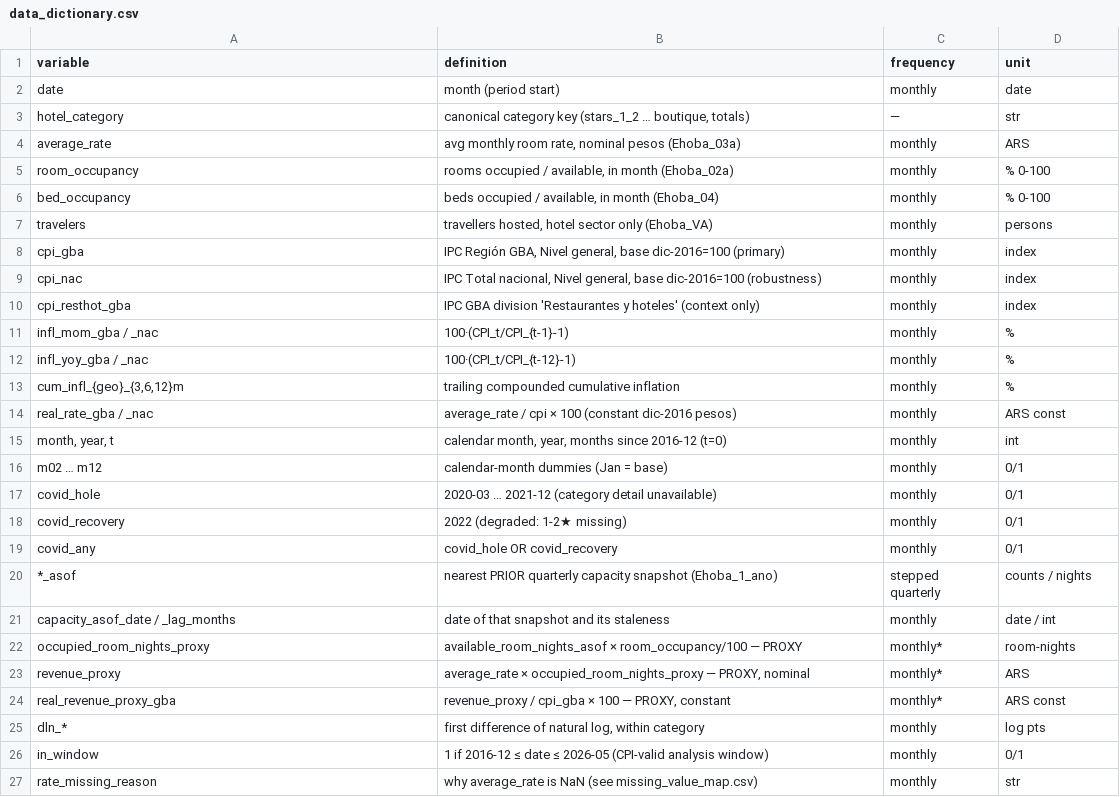
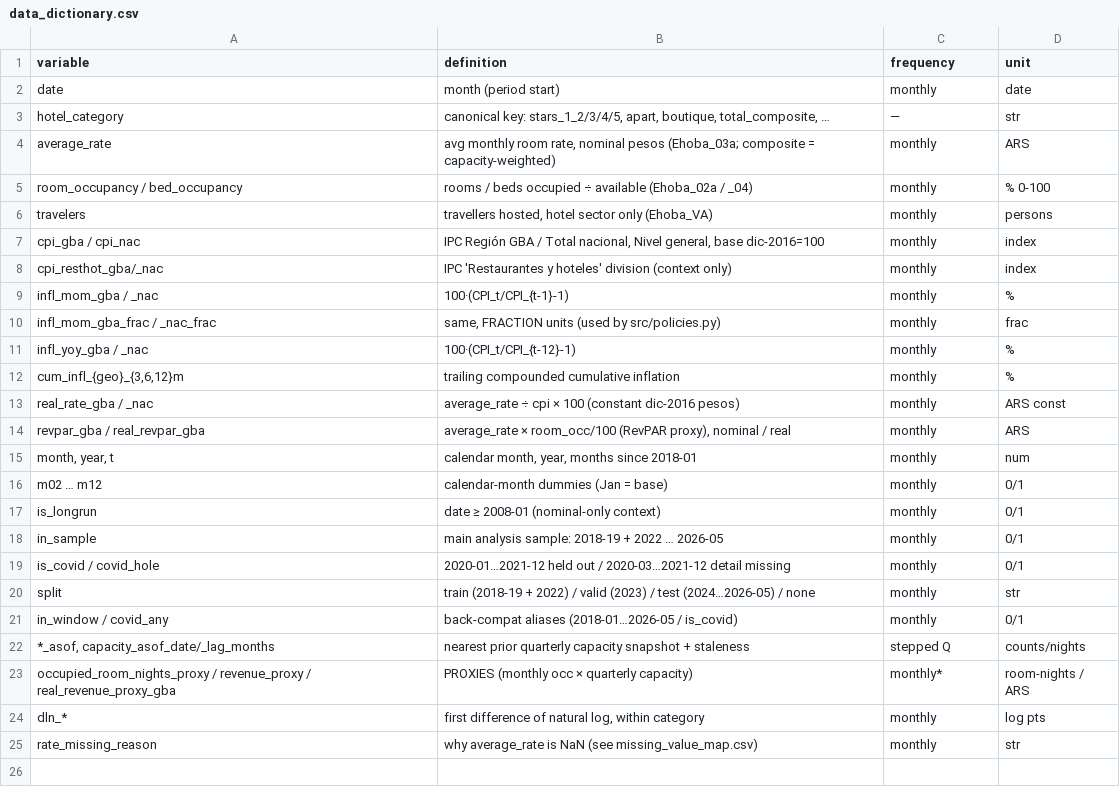
Before and after one commit to jagan010101/argentina-hotels, a CSV file: outputs/tables/data_dictionary.csv, drawn as a sheet.

```diff
--- a/outputs/tables/data_dictionary.csv
+++ b/outputs/tables/data_dictionary.csv
@@ -2,26 +2,24 @@ variable,definition,frequency,unit
 date,month (period start),monthly,date
-hotel_category,"canonical category key (stars_1_2 … boutique, totals)",—,str
-average_rate,"avg monthly room rate, nominal pesos (Ehoba_03a)",monthly,ARS
-room_occupancy,"rooms occupied / available, in month (Ehoba_02a)",monthly,% 0-100
-bed_occupancy,"beds occupied / available, in month (Ehoba_04)",monthly,% 0-100
+hotel_category,"canonical key: stars_1_2/3/4/5, apart, boutique, total_composite, …",—,str
+average_rate,"avg monthly room rate, nominal pesos (Ehoba_03a; composite = capacity-weighted)",monthly,ARS
+room_occupancy / bed_occupancy,rooms / beds occupied ÷ available (Ehoba_02a / _04),monthly,% 0-100
 travelers,"travellers hosted, hotel sector only (Ehoba_VA)",monthly,persons
-cpi_gba,"IPC Región GBA, Nivel general, base dic-2016=100 (primary)",monthly,index
-cpi_nac,"IPC Total nacional, Nivel general, base dic-2016=100 (robustness)",monthly,index
-cpi_resthot_gba,IPC GBA division 'Restaurantes y hoteles' (context only),monthly,index
+cpi_gba / cpi_nac,"IPC Región GBA / Total nacional, Nivel general, base dic-2016=100",monthly,index
+cpi_resthot_gba/_nac,IPC 'Restaurantes y hoteles' division (context only),monthly,index
 infl_mom_gba / _nac,100·(CPI_t/CPI_{t-1}-1),monthly,%
+infl_mom_gba_frac / _nac_frac,"same, FRACTION units (used by src/policies.py)",monthly,frac
 infl_yoy_gba / _nac,100·(CPI_t/CPI_{t-12}-1),monthly,%
 "cum_infl_{geo}_{3,6,12}m",trailing compounded cumulative inflation,monthly,%
-real_rate_gba / _nac,average_rate / cpi × 100 (constant dic-2016 pesos),monthly,ARS const
-"month, year, t","calendar month, year, months since 2016-12 (t=0)",monthly,int
+real_rate_gba / _nac,average_rate ÷ cpi × 100 (constant dic-2016 pesos),monthly,ARS const
+revpar_gba / real_revpar_gba,"average_rate × room_occ/100 (RevPAR proxy), nominal / real",monthly,ARS
+"month, year, t","calendar month, year, months since 2018-01",monthly,num
 m02 … m12,calendar-month dummies (Jan = base),monthly,0/1
-covid_hole,2020-03 … 2021-12 (category detail unavailable),monthly,0/1
-covid_recovery,2022 (degraded: 1-2★ missing),monthly,0/1
-covid_any,covid_hole OR covid_recovery,monthly,0/1
-*_asof,nearest PRIOR quarterly capacity snapshot (Ehoba_1_ano),stepped quarterly,counts / nights
-capacity_asof_date / _lag_months,date of that snapshot and its staleness,monthly,date / int
-occupied_room_nights_proxy,available_room_nights_asof × room_occupancy/100 — PROXY,monthly*,room-nights
-revenue_proxy,"average_rate × occupied_room_nights_proxy — PROXY, nominal",monthly*,ARS
-real_revenue_proxy_gba,"revenue_proxy / cpi_gba × 100 — PROXY, constant",monthly*,ARS const
+is_longrun,date ≥ 2008-01 (nominal-only context),monthly,0/1
+in_sample,main analysis sample: 2018-19 + 2022 … 2026-05,monthly,0/1
+is_covid / covid_hole,2020-01…2021-12 held out / 2020-03…2021-12 detail missing,monthly,0/1
+split,train (2018-19 + 2022) / valid (2023) / test (2024…2026-05) / none,monthly,str
+in_window / covid_any,back-compat aliases (2018-01…2026-05 / is_covid),monthly,0/1
+"*_asof, capacity_asof_date/_lag_months",nearest prior quarterly capacity snapshot + staleness,stepped Q,counts/nights
+occupied_room_nights_proxy / revenue_proxy / real_revenue_proxy_gba,PROXIES (monthly occ × quarterly capacity),monthly*,room-nights / ARS
 dln_*,"first difference of natural log, within category",monthly,log pts
-in_window,1 if 2016-12 ≤ date ≤ 2026-05 (CPI-valid analysis window),monthly,0/1
 rate_missing_reason,why average_rate is NaN (see missing_value_map.csv),monthly,str
```
Also changed, not shown: outputs/tables/coverage_by_category.csv, 9 other files.
